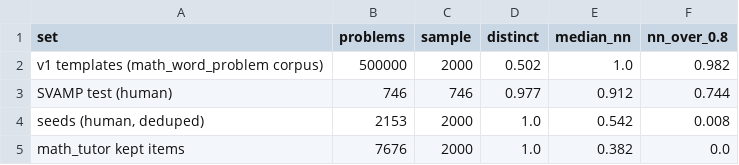
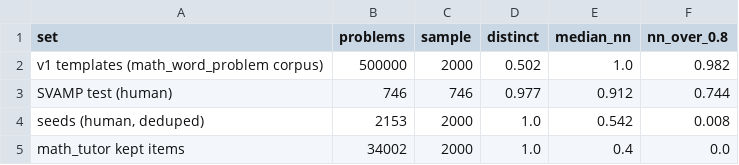
Before and after one commit to lorsmunka/preference_destillation, a CSV file: experiments/results/math_templateness.csv, drawn as a sheet.

```diff
--- a/experiments/results/math_templateness.csv
+++ b/experiments/results/math_templateness.csv
@@ -4,2 +4,2 @@ SVAMP test (human),746,746,0.977,0.912,0.744
 "seeds (human, deduped)",2153,2000,1.0,0.542,0.008
-math_tutor kept items,7676,2000,1.0,0.382,0.0
+math_tutor kept items,34002,2000,1.0,0.4,0.0
```
Also changed, not shown: 11 other files.
